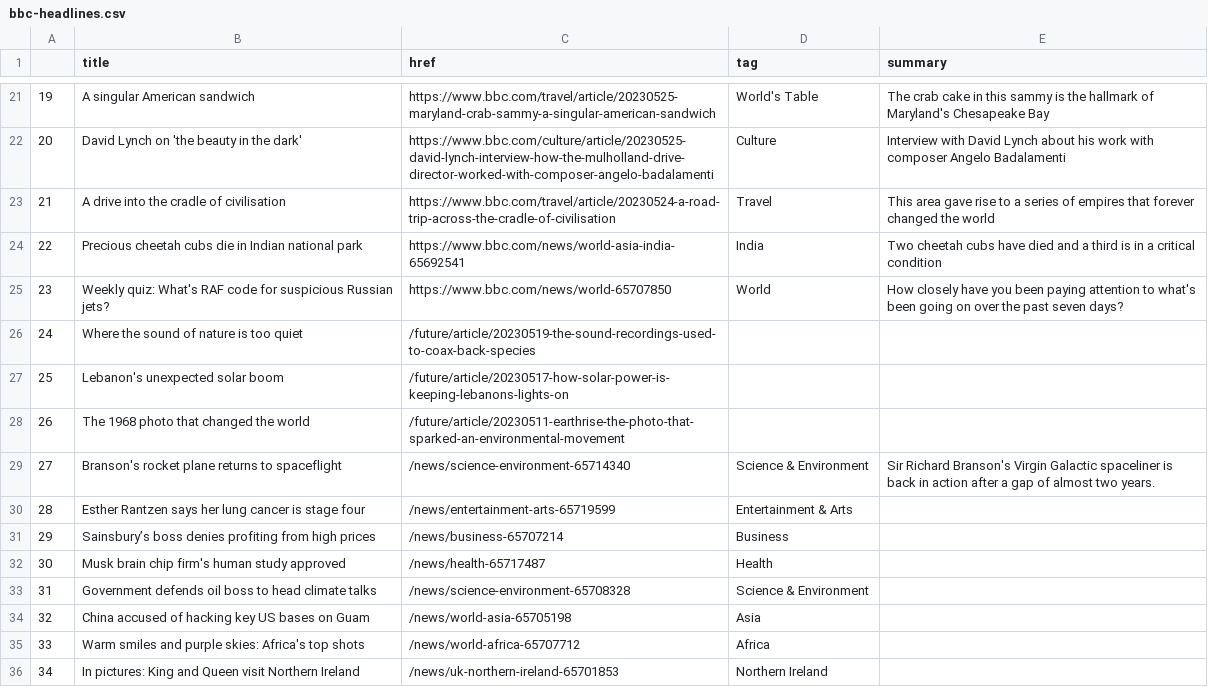
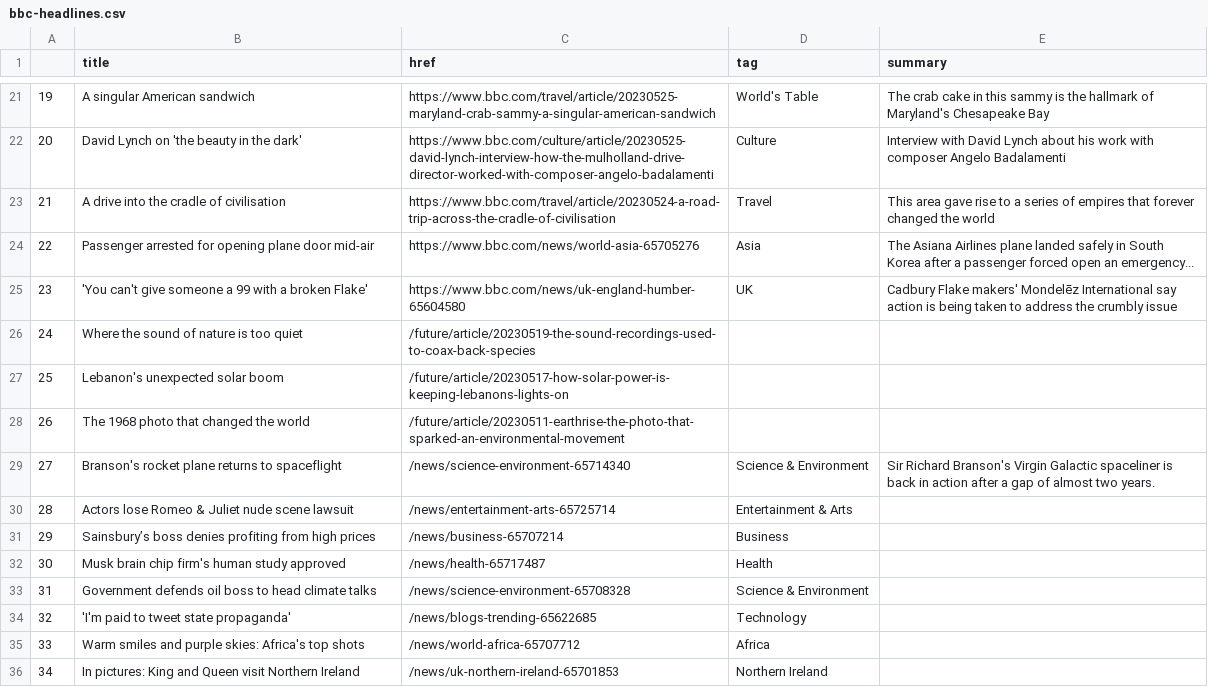
Before and after one commit to jjs021/auto_scraper, a CSV file: bbc-headlines.csv, drawn as a sheet; only a part is shown, gaps mark what is left out; the diff covers the shown part only.

```diff
--- a/bbc-headlines.csv
+++ b/bbc-headlines.csv
@@ -23,4 +23,4 @@
 21,A drive into the cradle of civilisation,https://www.bbc.com/travel/article/20230524-a-road-trip-across-the-cradle-of-civilisation,Travel,This area gave rise to a series of empires that forever changed the world
-22,Precious cheetah cubs die in Indian national park,https://www.bbc.com/news/world-asia-india-65692541,India,Two cheetah cubs have died and a third is in a critical condition
-23,Weekly quiz: What's RAF code for suspicious Russian jets?,https://www.bbc.com/news/world-65707850,World,How closely have you been paying attention to what's been going on over the past seven days?
+22,Passenger arrested for opening plane door mid-air,https://www.bbc.com/news/world-asia-65705276,Asia,The Asiana Airlines plane landed safely in South Korea after a passenger forced open an emergency...
+23,'You can't give someone a 99 with a broken Flake',https://www.bbc.com/news/uk-england-humber-65604580,UK,Cadbury Flake makers' Mondelēz International say action is being taken to address the crumbly issue
 24,Where the sound of nature is too quiet,/future/article/20230519-the-sound-recordings-used-to-coax-back-species,,
@@ -29,3 +29,3 @@
 27,Branson's rocket plane returns to spaceflight,/news/science-environment-65714340,Science & Environment,Sir Richard Branson's Virgin Galactic spaceliner is back in action after a gap of almost two years.
-28,Esther Rantzen says her lung cancer is stage four,/news/entertainment-arts-65719599,Entertainment & Arts,
+28,Actors lose Romeo & Juliet nude scene lawsuit,/news/entertainment-arts-65725714,Entertainment & Arts,
 29,Sainsbury’s boss denies profiting from high prices,/news/business-65707214,Business,
@@ -33,3 +33,3 @@
 31,Government defends oil boss to head climate talks,/news/science-environment-65708328,Science & Environment,
-32,China accused of hacking key US bases on Guam,/news/world-asia-65705198,Asia,
+32,'I'm paid to tweet state propaganda',/news/blogs-trending-65622685,Technology,
 33,Warm smiles and purple skies: Africa's top shots,/news/world-africa-65707712,Africa,
```
Also changed, not shown: 20 edited cells elsewhere in this file.
